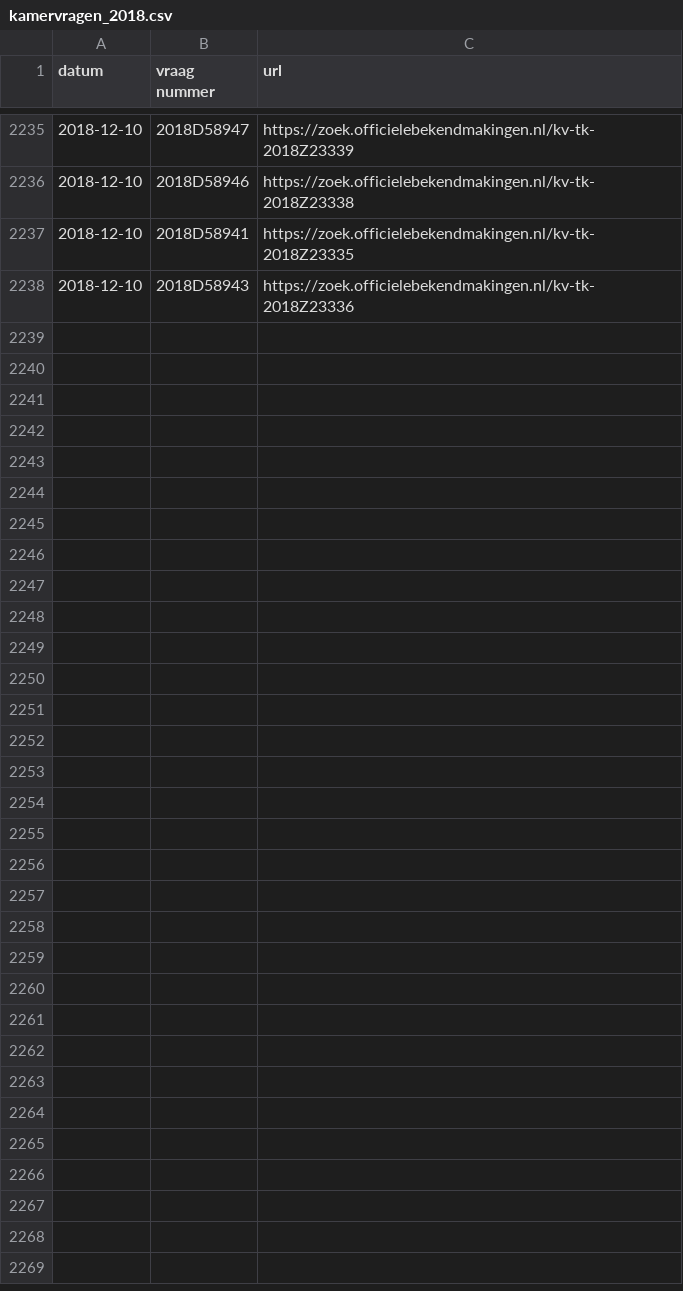
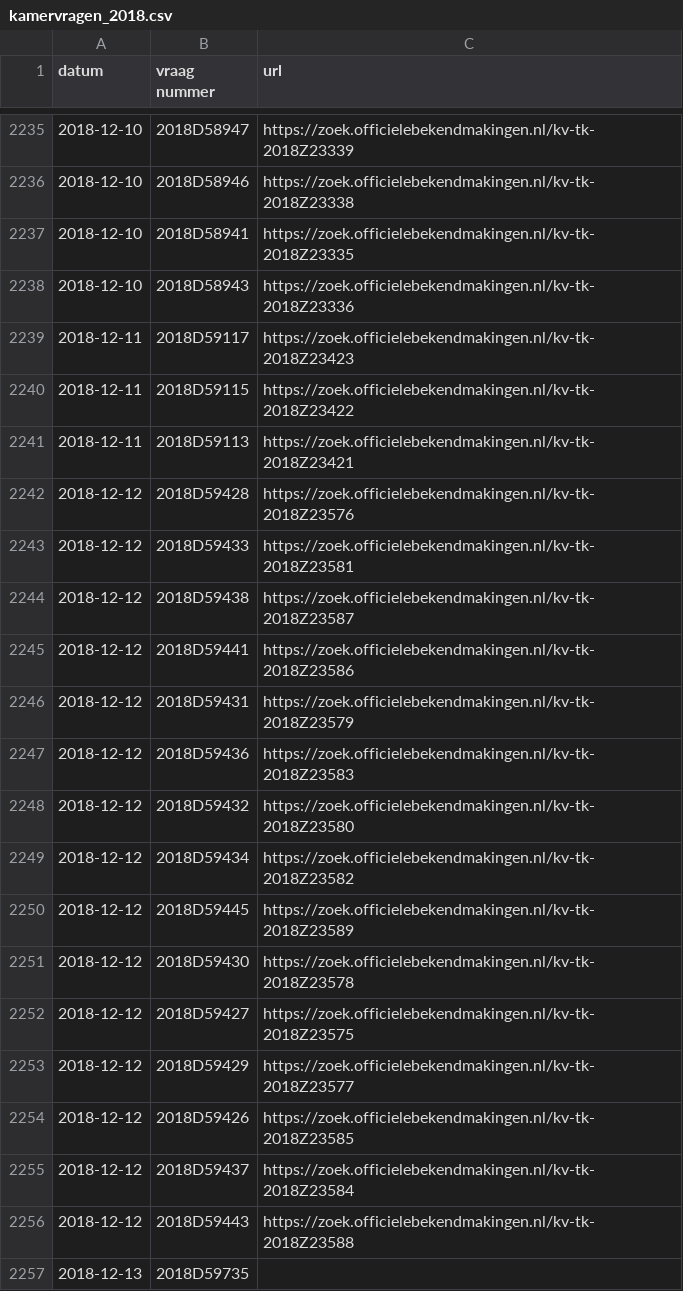
Before and after one commit to openkamer/ok-tk-data, a CSV file: kamervragen/kamervragen_2018.csv, drawn as a sheet; only a part is shown, gaps mark what is left out; the diff covers the shown part only; the diff names each change by its address in the sheet, - before the commit and + after, or states it on an @@ line.

Commit message:
Update kamervragen

```diff
--- a/kamervragen/kamervragen_2018.csv
+++ b/kamervragen/kamervragen_2018.csv
+row 2239: 2018-12-11 | 2018D59117 | https://zoek.officielebekendmakingen.nl/kv-tk-2018Z23423
+row 2240: 2018-12-11 | 2018D59115 | https://zoek.officielebekendmakingen.nl/kv-tk-2018Z23422
+row 2241: 2018-12-11 | 2018D59113 | https://zoek.officielebekendmakingen.nl/kv-tk-2018Z23421
+row 2242: 2018-12-12 | 2018D59428 | https://zoek.officielebekendmakingen.nl/kv-tk-2018Z23576
+row 2243: 2018-12-12 | 2018D59433 | https://zoek.officielebekendmakingen.nl/kv-tk-2018Z23581
+row 2244: 2018-12-12 | 2018D59438 | https://zoek.officielebekendmakingen.nl/kv-tk-2018Z23587
+row 2245: 2018-12-12 | 2018D59441 | https://zoek.officielebekendmakingen.nl/kv-tk-2018Z23586
+row 2246: 2018-12-12 | 2018D59431 | https://zoek.officielebekendmakingen.nl/kv-tk-2018Z23579
+row 2247: 2018-12-12 | 2018D59436 | https://zoek.officielebekendmakingen.nl/kv-tk-2018Z23583
+row 2248: 2018-12-12 | 2018D59432 | https://zoek.officielebekendmakingen.nl/kv-tk-2018Z23580
+row 2249: 2018-12-12 | 2018D59434 | https://zoek.officielebekendmakingen.nl/kv-tk-2018Z23582
+row 2250: 2018-12-12 | 2018D59445 | https://zoek.officielebekendmakingen.nl/kv-tk-2018Z23589
+row 2251: 2018-12-12 | 2018D59430 | https://zoek.officielebekendmakingen.nl/kv-tk-2018Z23578
+row 2252: 2018-12-12 | 2018D59427 | https://zoek.officielebekendmakingen.nl/kv-tk-2018Z23575
+row 2253: 2018-12-12 | 2018D59429 | https://zoek.officielebekendmakingen.nl/kv-tk-2018Z23577
+row 2254: 2018-12-12 | 2018D59426 | https://zoek.officielebekendmakingen.nl/kv-tk-2018Z23585
+row 2255: 2018-12-12 | 2018D59437 | https://zoek.officielebekendmakingen.nl/kv-tk-2018Z23584
+row 2256: 2018-12-12 | 2018D59443 | https://zoek.officielebekendmakingen.nl/kv-tk-2018Z23588
+row 2257: 2018-12-13 | 2018D59735
```
Also changed, not shown: 11 added rows elsewhere in this file.
